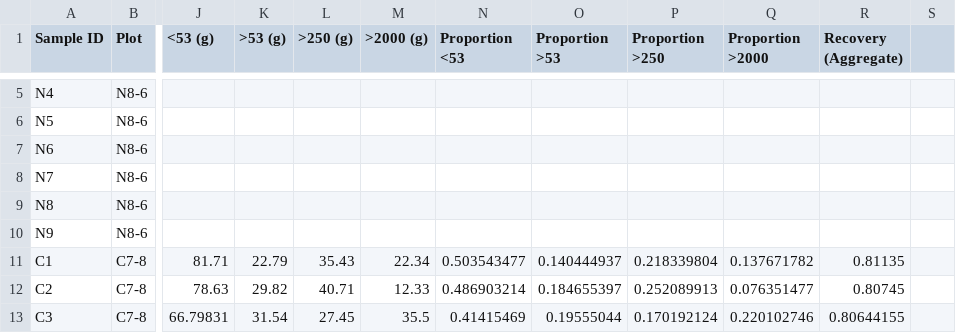
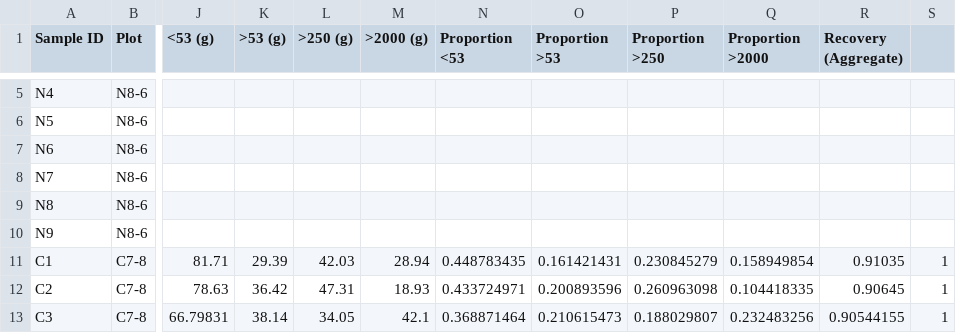
Before and after one commit to Cameron505/CUE-UCD, a CSV file: Data/Data_sheet_1_old.csv, drawn as a sheet; only a part is shown, gaps mark what is left out; the diff covers the shown part only; the diff names each change by its address in the sheet, - before the commit and + after, or states it on an @@ line.

```diff
--- a/Data/Data_sheet_1_old.csv
+++ b/Data/Data_sheet_1_old.csv
-K11 (>53 (g)): 22.79
+K11 (>53 (g)): 29.39
-L11 (>250 (g)): 35.43
+L11 (>250 (g)): 42.03
-M11 (>2000 (g)): 22.34
+M11 (>2000 (g)): 28.94
-N11 (Proportion <53): 0.503543477
+N11 (Proportion <53): 0.448783435
-O11 (Proportion >53): 0.140444937
+O11 (Proportion >53): 0.161421431
-P11 (Proportion >250): 0.218339804
+P11 (Proportion >250): 0.230845279
-Q11 (Proportion >2000): 0.137671782
+Q11 (Proportion >2000): 0.158949854
-R11 (Recovery (Aggregate)): 0.81135
+R11 (Recovery (Aggregate)): 0.91035
-S11:S13: (empty)
+S11:S13: 1
-K12 (>53 (g)): 29.82
+K12 (>53 (g)): 36.42
-L12 (>250 (g)): 40.71
+L12 (>250 (g)): 47.31
-M12 (>2000 (g)): 12.33
+M12 (>2000 (g)): 18.93
-N12 (Proportion <53): 0.486903214
+N12 (Proportion <53): 0.433724971
-O12 (Proportion >53): 0.184655397
+O12 (Proportion >53): 0.200893596
-P12 (Proportion >250): 0.252089913
+P12 (Proportion >250): 0.260963098
-Q12 (Proportion >2000): 0.076351477
+Q12 (Proportion >2000): 0.104418335
-R12 (Recovery (Aggregate)): 0.80745
+R12 (Recovery (Aggregate)): 0.90645
-K13 (>53 (g)): 31.54
+K13 (>53 (g)): 38.14
-L13 (>250 (g)): 27.45
+L13 (>250 (g)): 34.05
-M13 (>2000 (g)): 35.5
+M13 (>2000 (g)): 42.1
-N13 (Proportion <53): 0.41415469
+N13 (Proportion <53): 0.368871464
-O13 (Proportion >53): 0.19555044
+O13 (Proportion >53): 0.210615473
-P13 (Proportion >250): 0.170192124
+P13 (Proportion >250): 0.188029807
-Q13 (Proportion >2000): 0.220102746
+Q13 (Proportion >2000): 0.232483256
-R13 (Recovery (Aggregate)): 0.80644155
+R13 (Recovery (Aggregate)): 0.90544155
```
Also changed, not shown: 137 edited cells elsewhere in this file, Data/Data_sheet_1.csv, Data/Water holding capacity.csv, 11 other files.
